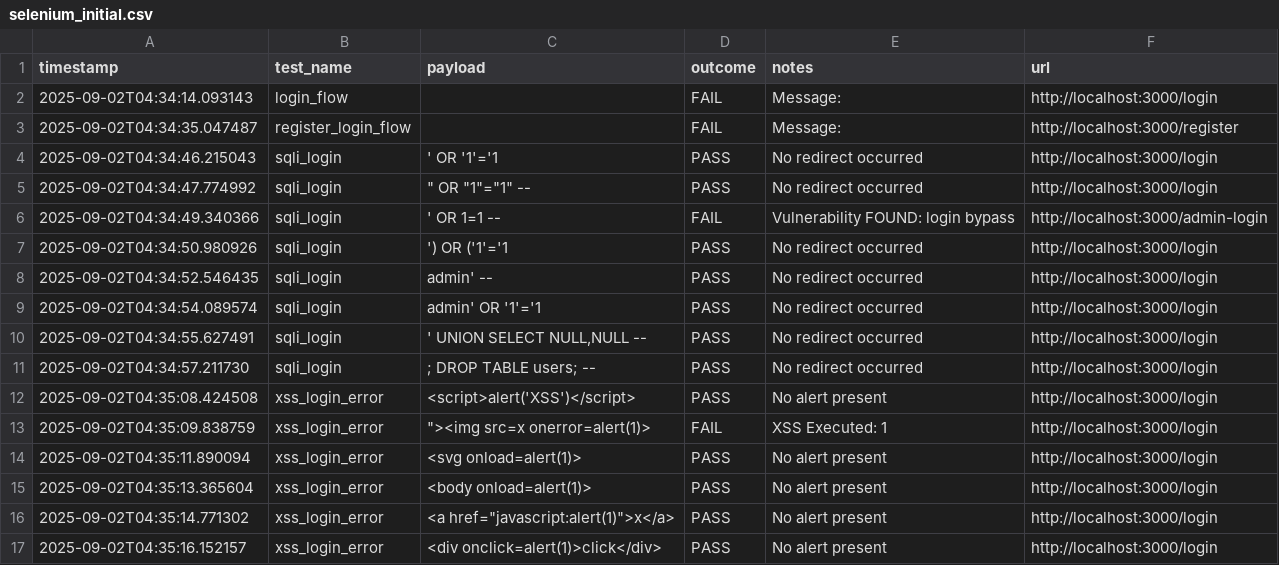
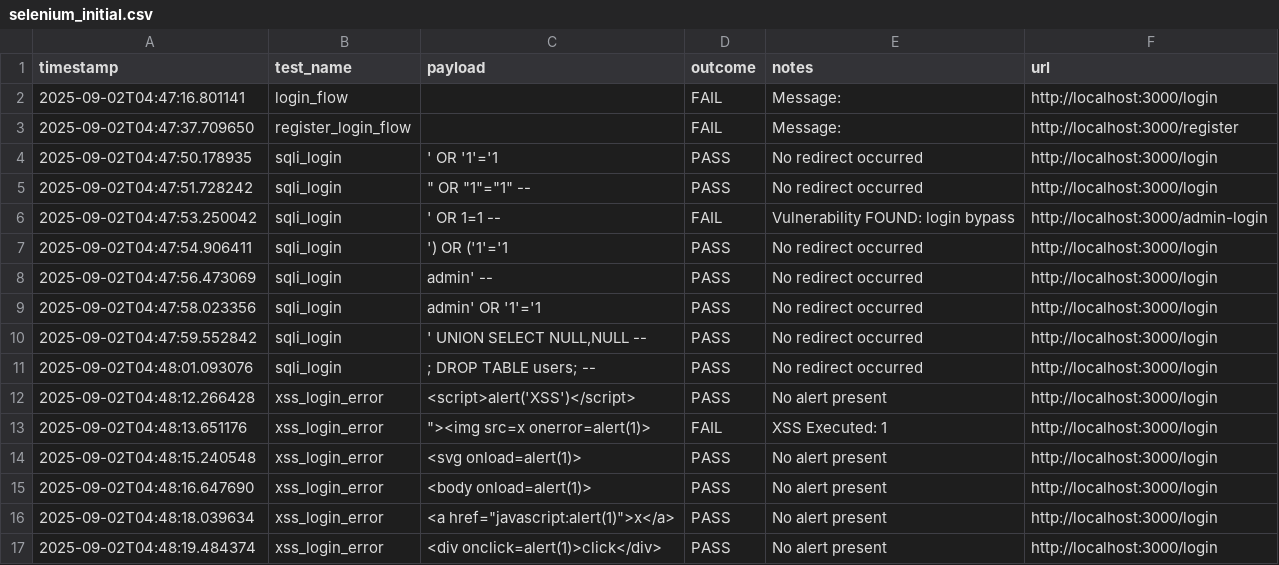
Before and after one commit to Mandipbhattarai/testing, a CSV file: reports/selenium_initial.csv, drawn as a sheet.

```diff
--- a/reports/selenium_initial.csv
+++ b/reports/selenium_initial.csv
@@ -1,19 +1,19 @@
 timestamp,test_name,payload,outcome,notes,url
-2025-09-02T04:34:14.093143,login_flow,,FAIL,"Message:
-",http://localhost:3000/login
-2025-09-02T04:34:35.047487,register_login_flow,,FAIL,"Message:
-",http://localhost:3000/register
-2025-09-02T04:34:46.215043,sqli_login,' OR '1'='1,PASS,No redirect occurred,http://localhost:3000/login
-2025-09-02T04:34:47.774992,sqli_login,""" OR ""1""=""1"" --",PASS,No redirect occurred,http://localhost:3000/login
-2025-09-02T04:34:49.340366,sqli_login,' OR 1=1 --,FAIL,Vulnerability FOUND: login bypass,http://localhost:3000/admin-login
-2025-09-02T04:34:50.980926,sqli_login,') OR ('1'='1,PASS,No redirect occurred,http://localhost:3000/login
-2025-09-02T04:34:52.546435,sqli_login,admin' --,PASS,No redirect occurred,http://localhost:3000/login
-2025-09-02T04:34:54.089574,sqli_login,admin' OR '1'='1,PASS,No redirect occurred,http://localhost:3000/login
-2025-09-02T04:34:55.627491,sqli_login,"' UNION SELECT NULL,NULL --",PASS,No redirect occurred,http://localhost:3000/login
-2025-09-02T04:34:57.211730,sqli_login,; DROP TABLE users; --,PASS,No redirect occurred,http://localhost:3000/login
-2025-09-02T04:35:08.424508,xss_login_error,<script>alert('XSS')</script>,PASS,No alert present,http://localhost:3000/login
-2025-09-02T04:35:09.838759,xss_login_error,"""><img src=x onerror=alert(1)>",FAIL,XSS Executed: 1,http://localhost:3000/login
-2025-09-02T04:35:11.890094,xss_login_error,<svg onload=alert(1)>,PASS,No alert present,http://localhost:3000/login
-2025-09-02T04:35:13.365604,xss_login_error,<body onload=alert(1)>,PASS,No alert present,http://localhost:3000/login
-2025-09-02T04:35:14.771302,xss_login_error,"<a href=""javascript:alert(1)"">x</a>",PASS,No alert present,http://localhost:3000/login
-2025-09-02T04:35:16.152157,xss_login_error,<div onclick=alert(1)>click</div>,PASS,No alert present,http://localhost:3000/login
+2025-09-02T04:47:16.801141,login_flow,,FAIL,"Message:
+",http://localhost:3000/login
+2025-09-02T04:47:37.709650,register_login_flow,,FAIL,"Message:
+",http://localhost:3000/register
+2025-09-02T04:47:50.178935,sqli_login,' OR '1'='1,PASS,No redirect occurred,http://localhost:3000/login
+2025-09-02T04:47:51.728242,sqli_login,""" OR ""1""=""1"" --",PASS,No redirect occurred,http://localhost:3000/login
+2025-09-02T04:47:53.250042,sqli_login,' OR 1=1 --,FAIL,Vulnerability FOUND: login bypass,http://localhost:3000/admin-login
+2025-09-02T04:47:54.906411,sqli_login,') OR ('1'='1,PASS,No redirect occurred,http://localhost:3000/login
+2025-09-02T04:47:56.473069,sqli_login,admin' --,PASS,No redirect occurred,http://localhost:3000/login
+2025-09-02T04:47:58.023356,sqli_login,admin' OR '1'='1,PASS,No redirect occurred,http://localhost:3000/login
+2025-09-02T04:47:59.552842,sqli_login,"' UNION SELECT NULL,NULL --",PASS,No redirect occurred,http://localhost:3000/login
+2025-09-02T04:48:01.093076,sqli_login,; DROP TABLE users; --,PASS,No redirect occurred,http://localhost:3000/login
+2025-09-02T04:48:12.266428,xss_login_error,<script>alert('XSS')</script>,PASS,No alert present,http://localhost:3000/login
+2025-09-02T04:48:13.651176,xss_login_error,"""><img src=x onerror=alert(1)>",FAIL,XSS Executed: 1,http://localhost:3000/login
+2025-09-02T04:48:15.240548,xss_login_error,<svg onload=alert(1)>,PASS,No alert present,http://localhost:3000/login
+2025-09-02T04:48:16.647690,xss_login_error,<body onload=alert(1)>,PASS,No alert present,http://localhost:3000/login
+2025-09-02T04:48:18.039634,xss_login_error,"<a href=""javascript:alert(1)"">x</a>",PASS,No alert present,http://localhost:3000/login
+2025-09-02T04:48:19.484374,xss_login_error,<div onclick=alert(1)>click</div>,PASS,No alert present,http://localhost:3000/login
```
Also changed, not shown: reports/selenium_final.csv, 5 other files.
